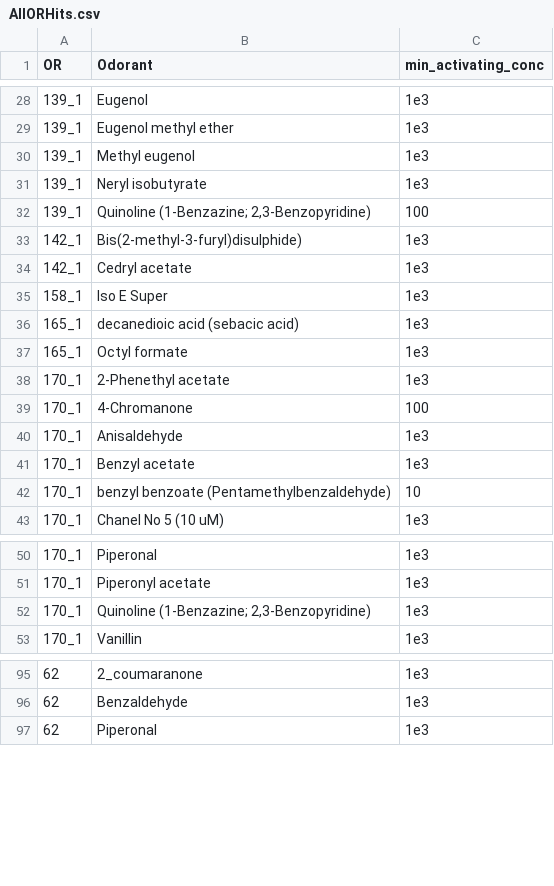
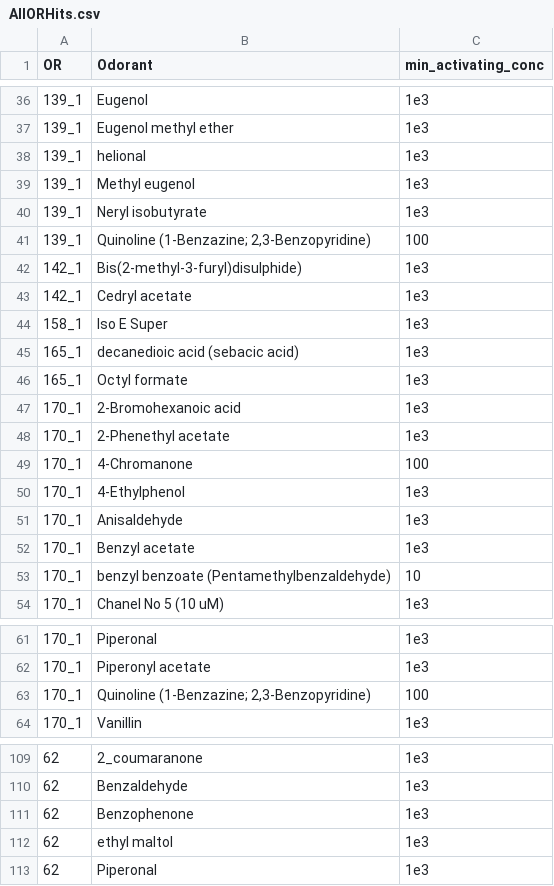
Before and after one commit to KosuriLab/olfaction, a CSV file: analysis/ancillary/AllORHits.csv, drawn as a sheet; only a part is shown, gaps mark what is left out; the diff covers the shown part only.

```diff
--- a/analysis/ancillary/AllORHits.csv
+++ b/analysis/ancillary/AllORHits.csv
@@ -29,2 +37,3 @@ OR,Odorant,min_activating_conc
 139_1,Eugenol methyl ether,1e3
+139_1,helional,1e3
 139_1,Methyl eugenol,1e3
@@ -37,4 +46,6 @@ OR,Odorant,min_activating_conc
 165_1,Octyl formate,1e3
+170_1,2-Bromohexanoic acid,1e3
 170_1,2-Phenethyl acetate,1e3
 170_1,4-Chromanone,100
+170_1,4-Ethylphenol,1e3
 170_1,Anisaldehyde,1e3
@@ -51,3 +62,3 @@ OR,Odorant,min_activating_conc
 170_1,Piperonyl acetate,1e3
-170_1,"Quinoline (1-Benzazine;  2,3-Benzopyridine)",1e3
+170_1,"Quinoline (1-Benzazine;  2,3-Benzopyridine)",100
 170_1,Vanillin,1e3
@@ -96,2 +110,4 @@ OR,Odorant,min_activating_conc
 62,Benzaldehyde,1e3
+62,Benzophenone,1e3
+62,ethyl maltol,1e3
 62,Piperonal,1e3
```
Also changed, not shown: 11 added rows elsewhere in this file, analysis/ancillary/ors-inchi-rishi.csv, 3 other files.
